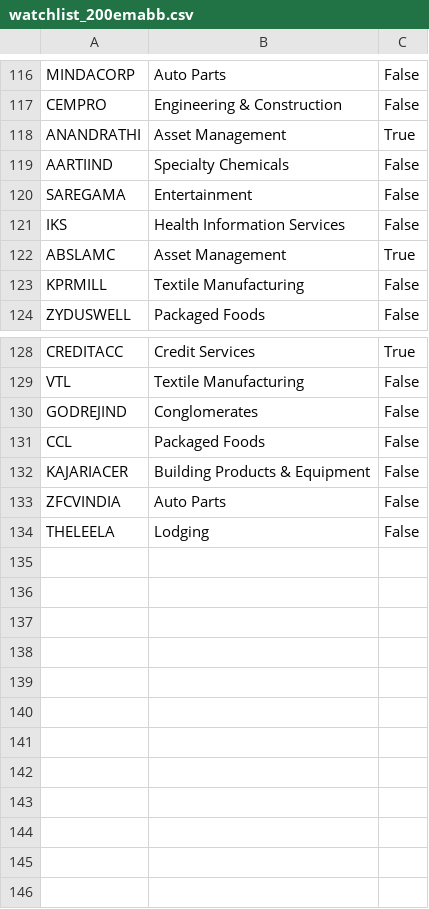
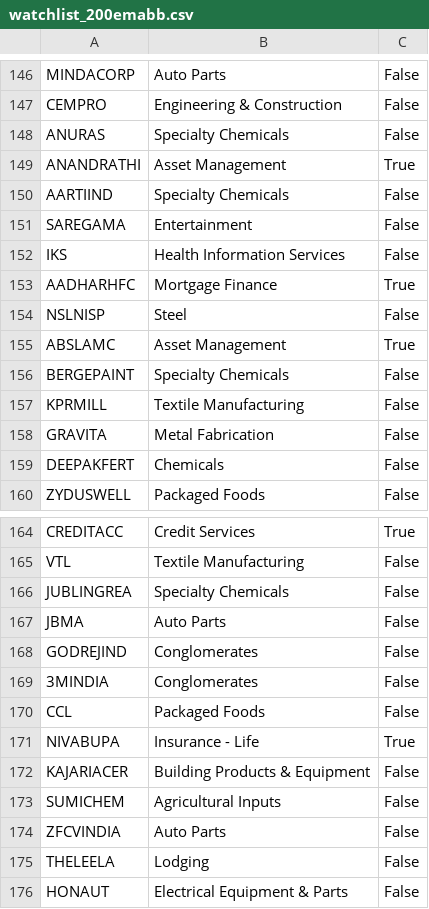
Before and after one commit to finnyrajmann/nse-200emabb, a CSV file: data/watchlist_200emabb.csv, drawn as a sheet; only a part is shown, gaps mark what is left out; the diff covers the shown part only.

```diff
--- a/data/watchlist_200emabb.csv
+++ b/data/watchlist_200emabb.csv
@@ -117,2 +147,3 @@ MINDACORP,Auto Parts,False
 CEMPRO,Engineering & Construction,False
+ANURAS,Specialty Chemicals,False
 ANANDRATHI,Asset Management,True
@@ -121,4 +152,9 @@ SAREGAMA,Entertainment,False
 IKS,Health Information Services,False
+AADHARHFC,Mortgage Finance,True
+NSLNISP,Steel,False
 ABSLAMC,Asset Management,True
+BERGEPAINT,Specialty Chemicals,False
 KPRMILL,Textile Manufacturing,False
+GRAVITA,Metal Fabrication,False
+DEEPAKFERT,Chemicals,False
 ZYDUSWELL,Packaged Foods,False
@@ -129,6 +165,12 @@ CREDITACC,Credit Services,True
 VTL,Textile Manufacturing,False
+JUBLINGREA,Specialty Chemicals,False
+JBMA,Auto Parts,False
 GODREJIND,Conglomerates,False
+3MINDIA,Conglomerates,False
 CCL,Packaged Foods,False
+NIVABUPA,Insurance - Life,True
 KAJARIACER,Building Products & Equipment,False
+SUMICHEM,Agricultural Inputs,False
 ZFCVINDIA,Auto Parts,False
 THELEELA,Lodging,False
+HONAUT,Electrical Equipment & Parts,False
```
Also changed, not shown: 31 added rows and 1 removed row elsewhere in this file, 1 other file.
